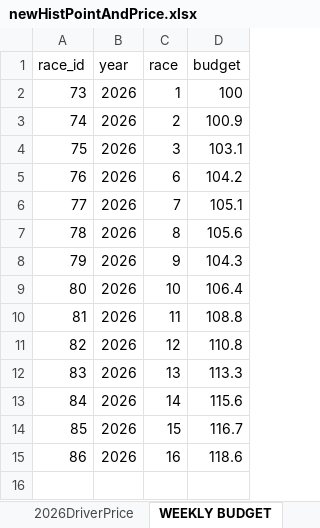
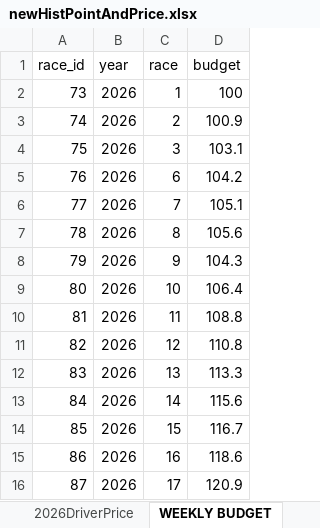
Before and after one commit to jguptil1/F1Fantasy, an Excel workbook: data/raw/newHistPointAndPrice.xlsx, sheet WEEKLY BUDGET, drawn as a sheet; values as stored, in another font and other column widths than the file's, no borders; the diff names each change by its address in the sheet, - before the commit and + after, or states it on an @@ line.

Commit message:
Add coding agent guide and refresh race 16 fantasy data
Document repository workflows and conventions in AGENTS.md. Add race 16 lineups and points, race 17 prices and budget, and refresh database inspection notebook outputs.

```diff
--- a/data/raw/newHistPointAndPrice.xlsx (sheet WEEKLY BUDGET)
+++ b/data/raw/newHistPointAndPrice.xlsx (sheet WEEKLY BUDGET)
+row 16: 87 | 2026 | 17 | 120.9
```
Also changed, not shown: sheet 2026ConstructorPoints, sheet 2026ConstructorPrice, sheet 2026DriverPoints, sheet 2026DriverPrice, data/raw/driver_config.xlsx, 2 other files.
